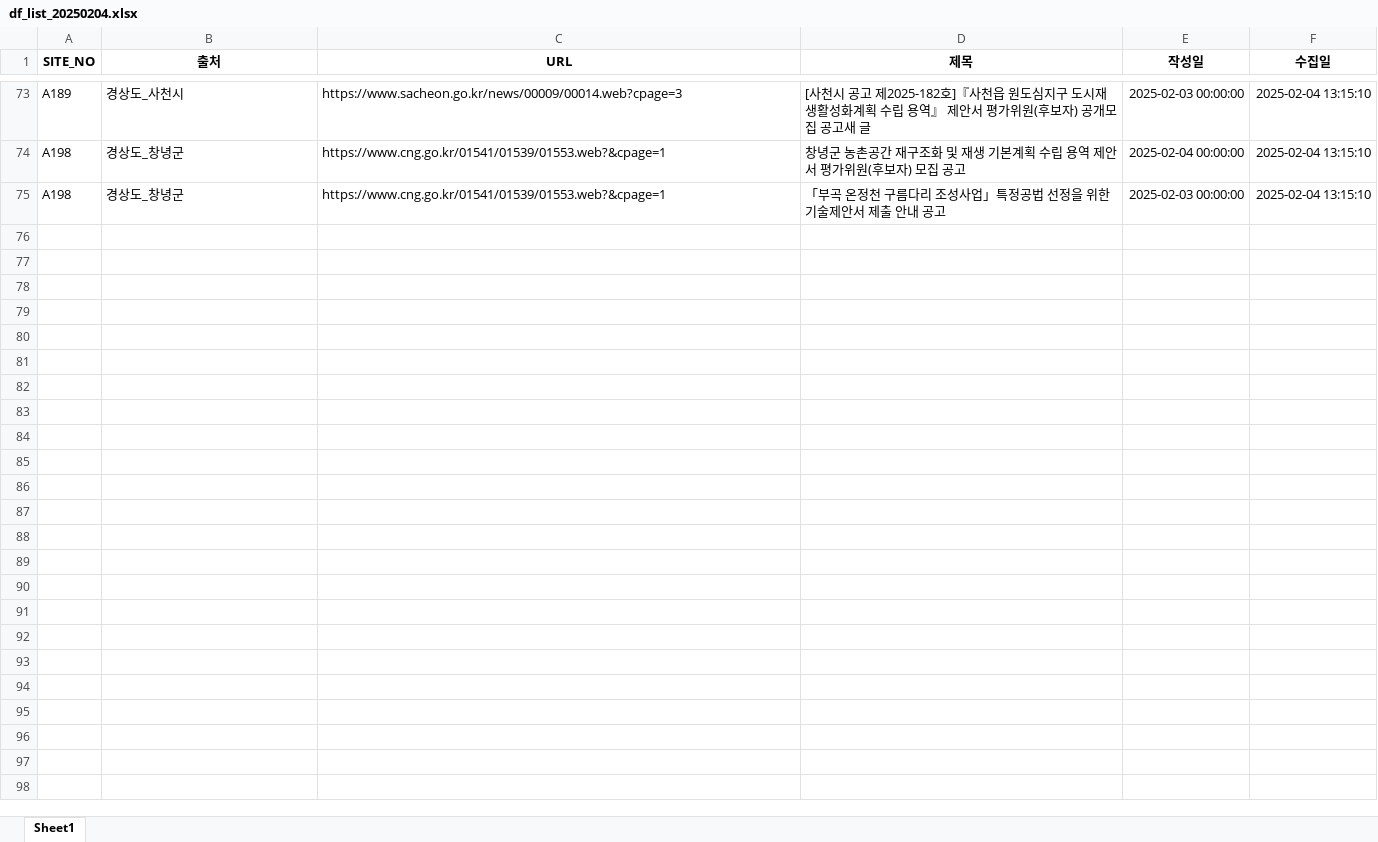
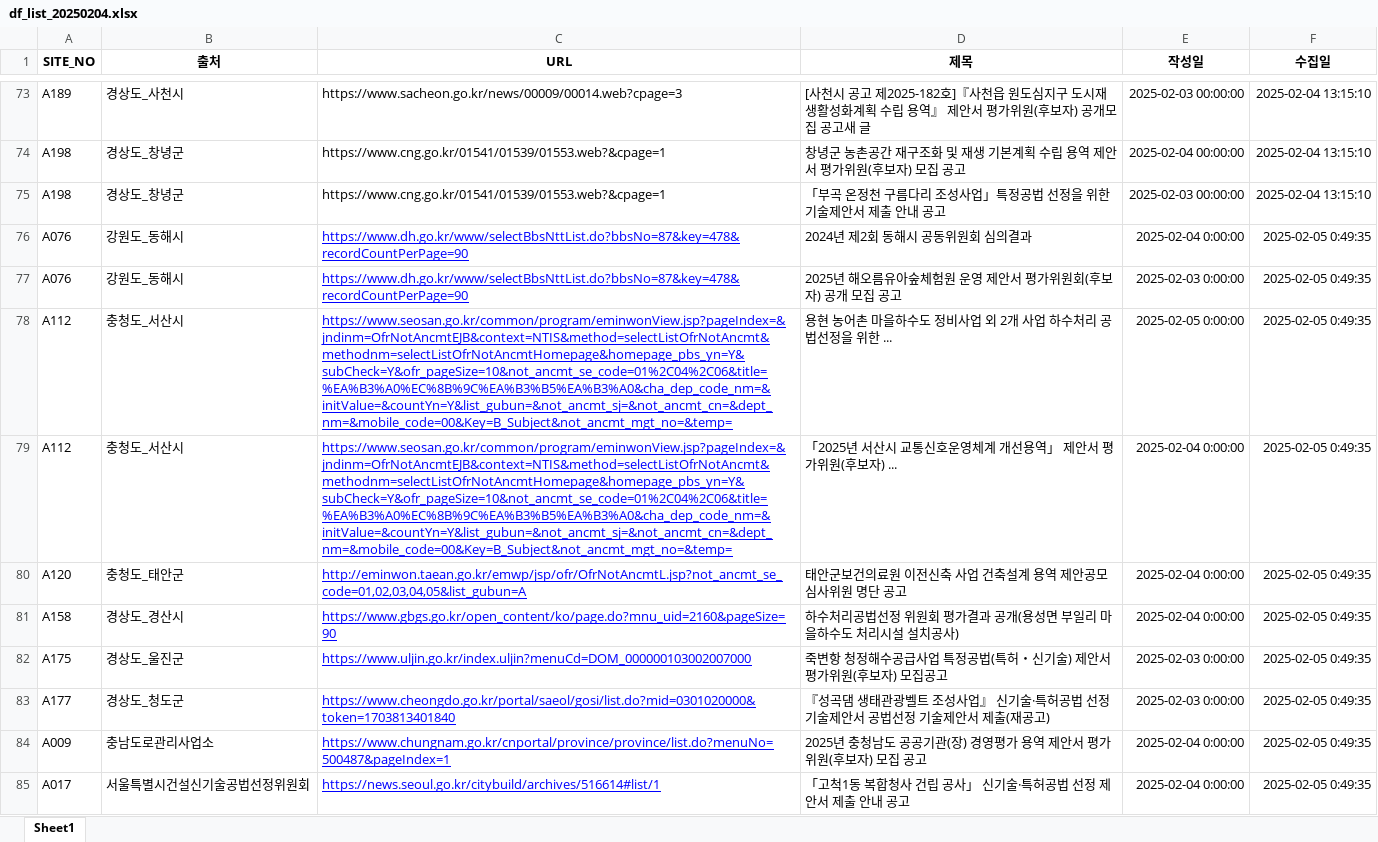
Before and after one commit to thingkinggg/crawl_info, an Excel workbook: df_list_20250204.xlsx, sheet Sheet1, drawn as a sheet; only a part is shown, gaps mark what is left out; values as stored, in another font and other column widths than the file's, no borders; charts and pictures not drawn; the diff covers the shown part only; the diff names each change by its address in the sheet, - before the commit and + after, or states it on an @@ line.

```diff
--- a/df_list_20250204.xlsx (sheet Sheet1)
+++ b/df_list_20250204.xlsx (sheet Sheet1)
+row 76: A076 | 강원도_동해시 | https://www.dh.go.kr/www/selectBbsNttList.do?bbsNo=87&key=478&recordCountPerPage=90 | 2024년 제2회 동해시 공동위원회 심의결과 | 2025-02-04 0:00:00 | 2025-02-05 0:49:35
+row 77: A076 | 강원도_동해시 | https://www.dh.go.kr/www/selectBbsNttList.do?bbsNo=87&key=478&recordCountPerPage=90 | 2025년 해오름유아숲체험원 운영 제안서 평가위원회(후보자) 공개 모집 공고 | 2025-02-03 0:00:00 | 2025-02-05 0:49:35
+row 78: A112 | 충청도_서산시 | https://www.seosan.go.kr/common/program/eminwonView.jsp?pageIndex=&jndinm=OfrNotAncmtEJB&context=NTIS&method=selectListOfrNotAncmt&methodnm=selectListOfrNotAncmtHomepage&homepage_pbs_yn=Y&subCheck=Y&ofr_pageSize=10&not_ancmt_se_code=01%2C04%2C06&title=%EA%B3%A0%EC%8B%9C%EA%B3%B5%EA%B3%A0&cha_dep_code_nm=&initValue=&countYn=Y&list_gubun=&not_ancmt_sj=&not_ancmt_cn=&dept_nm=&mobile_code=00&Key=B_Subject&not_ancmt_mgt_no=&temp= | 용현 농어촌 마을하수도 정비사업 외 2개 사업 하수처리 공법선정을 위한 ... | 2025-02-05 0:00:00 | 2025-02-05 0:49:35
+row 79: A112 | 충청도_서산시 | https://www.seosan.go.kr/common/program/eminwonView.jsp?pageIndex=&jndinm=OfrNotAncmtEJB&context=NTIS&method=selectListOfrNotAncmt&methodnm=selectListOfrNotAncmtHomepage&homepage_pbs_yn=Y&subCheck=Y&ofr_pageSize=10&not_ancmt_se_code=01%2C04%2C06&title=%EA%B3%A0%EC%8B%9C%EA%B3%B5%EA%B3%A0&cha_dep_code_nm=&initValue=&countYn=Y&list_gubun=&not_ancmt_sj=&not_ancmt_cn=&dept_nm=&mobile_code=00&Key=B_Subject&not_ancmt_mgt_no=&temp= | 「2025년 서산시 교통신호운영체계 개선용역」 제안서 평가위원(후보자) ... | 2025-02-04 0:00:00 | 2025-02-05 0:49:35
+row 80: A120 | 충청도_태안군 | http://eminwon.taean.go.kr/emwp/jsp/ofr/OfrNotAncmtL.jsp?not_ancmt_se_code=01,02,03,04,05&list_gubun=A | 태안군보건의료원 이전신축 사업 건축설계 용역 제안공모 심사위원 명단 공고 | 2025-02-04 0:00:00 | 2025-02-05 0:49:35
+row 81: A158 | 경상도_경산시 | https://www.gbgs.go.kr/open_content/ko/page.do?mnu_uid=2160&pageSize=90 | 하수처리공법선정 위원회 평가결과 공개(용성면 부일리 마을하수도 처리시설 설치공사) | 2025-02-04 0:00:00 | 2025-02-05 0:49:35
+row 82: A175 | 경상도_울진군 | https://www.uljin.go.kr/index.uljin?menuCd=DOM_000000103002007000 | 죽변항 청정해수공급사업 특정공법(특허・신기술) 제안서 평가위원(후보자) 모집공고 | 2025-02-03 0:00:00 | 2025-02-05 0:49:35
+row 83: A177 | 경상도_청도군 | https://www.cheongdo.go.kr/portal/saeol/gosi/list.do?mid=0301020000&token=1703813401840 | 『성곡댐 생태관광벨트 조성사업』 신기술·특허공법 선정 기술제안서 공법선정 기술제안서 제출(재공고) | 2025-02-03 0:00:00 | 2025-02-05 0:49:35
+row 84: A009 | 충남도로관리사업소 | https://www.chungnam.go.kr/cnportal/province/province/list.do?menuNo=500487&pageIndex=1 | 2025년 충청남도 공공기관(장) 경영평가 용역 제안서 평가위원(후보자) 모집 공고 | 2025-02-04 0:00:00 | 2025-02-05 0:49:35
+row 85: A017 | 서울특별시건설신기술공법선정위원회 | https://news.seoul.go.kr/citybuild/archives/516614#list/1 | 「고척1동 복합청사 건립 공사」 신기술·특허공법 선정 제안서 제출 안내 공고 | 2025-02-04 0:00:00 | 2025-02-05 0:49:35
```
Also changed, not shown: 81 added rows elsewhere in this sheet, 1 other file.
